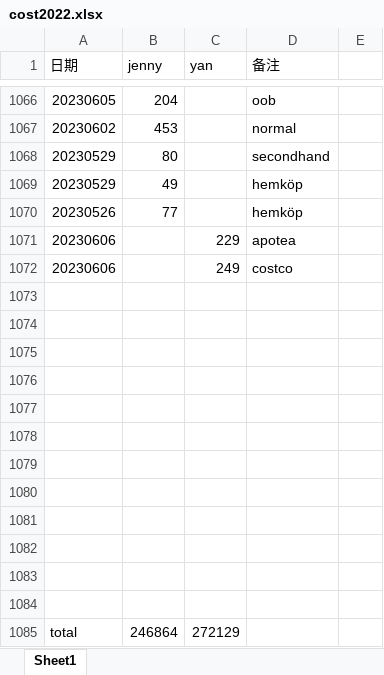
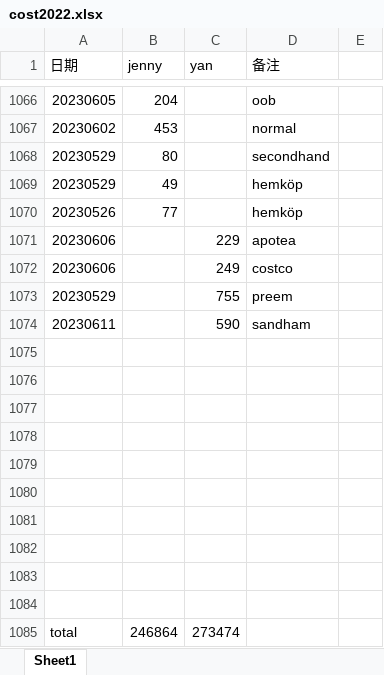
Before and after one commit to yanhuanwang/cost2022, an Excel workbook: cost2022.xlsx, sheet Sheet1, drawn as a sheet; only a part is shown, gaps mark what is left out; values as stored, in another font and other column widths than the file's, no borders; removed rows and columns are numbered as before the commit, all else as after; the diff names each change by its address in the sheet, - before the commit and + after, or states it on an @@ line.

Commit message:
20230611

```diff
--- a/cost2022.xlsx (sheet Sheet1)
+++ b/cost2022.xlsx (sheet Sheet1)
+row 1073: 20230529 |  | 755 | preem
+row 1074: 20230611 |  | 590 | sandham
-row 1083: (empty)
-row 1084: (empty)
-C1085 (yan): 272129
+C1085 (yan): 273474
```
